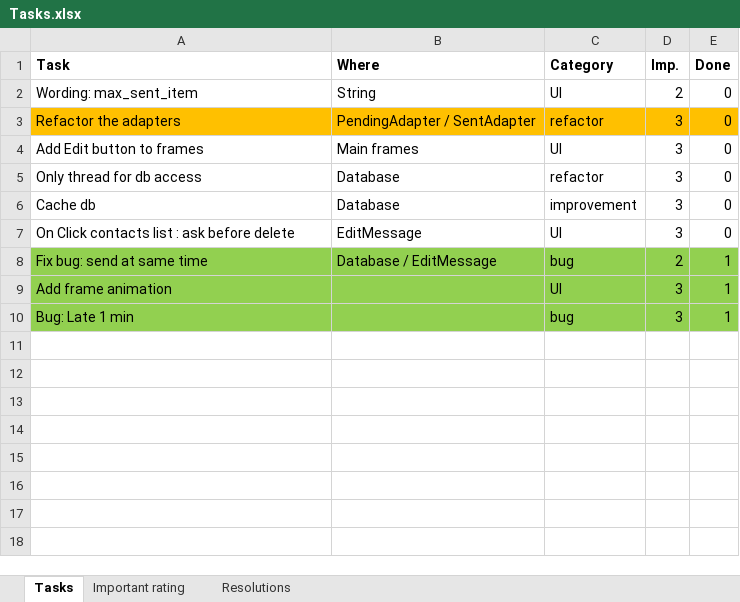
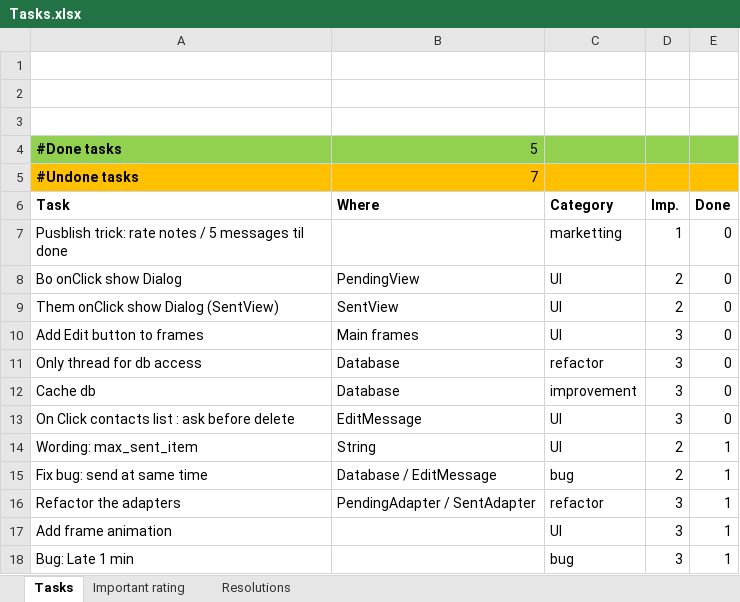
Before and after one commit to mvreri/sms-trial, an Excel workbook: Send it later/Tasks.xlsx, sheet Tasks, drawn as a sheet; values as stored, in another font and other column widths than the file's, no borders; conditional formats not drawn; removed rows and columns are numbered as before the commit, all else as after; the diff names each change by its address in the sheet, - before the commit and + after, or states it on an @@ line.

Commit message:
- Task

```diff
--- a/Send it later/Tasks.xlsx (sheet Tasks)
+++ b/Send it later/Tasks.xlsx (sheet Tasks)
+row 1: (empty)
+row 2: (empty)
+row 3: (empty)
+row 4: #Done tasks | 5
+row 5: #Undone tasks | 7
+row 7: Pusblish trick: rate notes / 5 messages til done |  | marketting | 1 | 0
+row 8: Bo onClick show Dialog | PendingView | UI | 2 | 0
-A9 (Task): Wording: max_sent_item
+A9 (Task): Them onClick show Dialog (SentView)
-B9 (Where): String
+B9 (Where): SentView
-row 3: Refactor the adapters | PendingAdapter / SentAdapter | refactor | 3 | 0
+row 14: Wording: max_sent_item | String | UI | 2 | 1
-A15:E15 fill: #92D050
+A15:E15 fill: none
+row 16: Refactor the adapters | PendingAdapter / SentAdapter | refactor | 3 | 1
-A17:E18 fill: #92D050
+A17:E18 fill: none
```
Also changed, not shown: sheet Resolutions, 3 other files.
